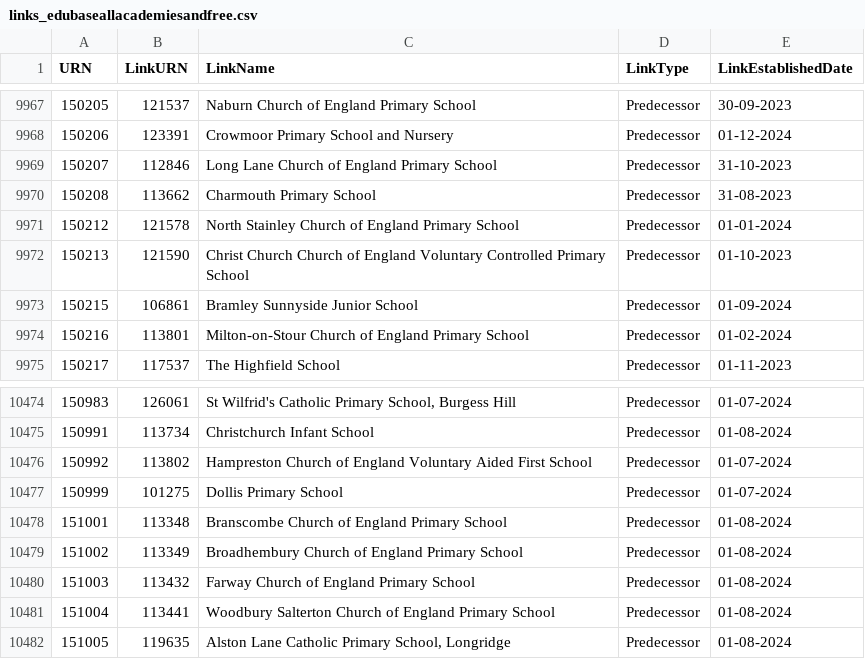
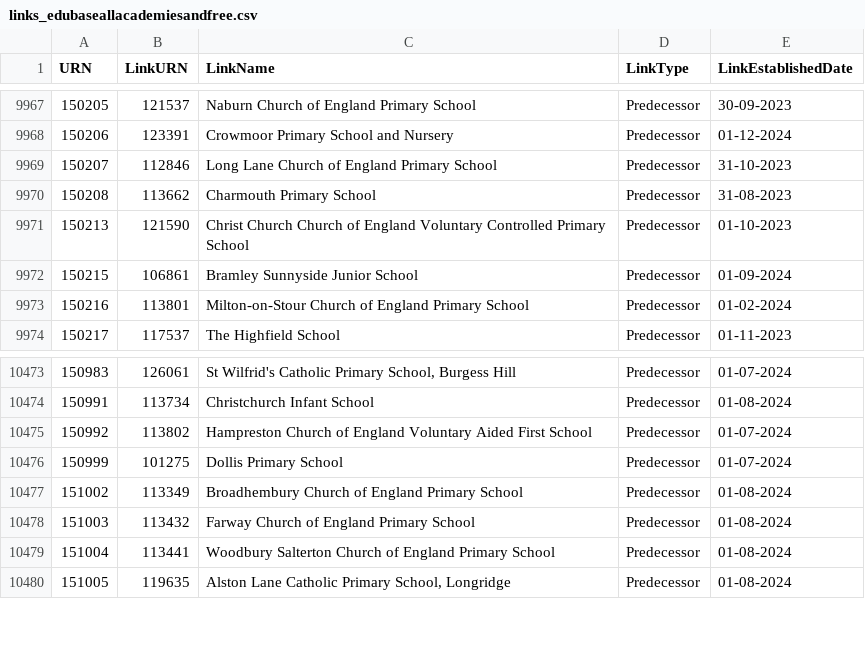
Before and after one commit to aircury/public-uk-education-data, a CSV file: edubase/academies-and-free-schools/links_edubaseallacademiesandfree.csv, drawn as a sheet; only a part is shown, gaps mark what is left out.

Commit message:
[Cron] Updated Edubase

```diff
--- a/edubase/academies-and-free-schools/links_edubaseallacademiesandfree.csv
+++ b/edubase/academies-and-free-schools/links_edubaseallacademiesandfree.csv
@@ -9970,3 +9970,2 @@
 150208,113662,"Charmouth Primary School","Predecessor","31-08-2023"
-150212,121578,"North Stainley Church of England Primary School","Predecessor","01-01-2024"
 150213,121590,"Christ Church Church of England Voluntary Controlled Primary School","Predecessor","01-10-2023"
@@ -10477,3 +10476,2 @@
 150999,101275,"Dollis Primary School","Predecessor","01-07-2024"
-151001,113348,"Branscombe Church of England Primary School","Predecessor","01-08-2024"
 151002,113349,"Broadhembury Church of England Primary School","Predecessor","01-08-2024"
```
Also changed, not shown: edubase/state-funded/links_edubaseallstatefunded.csv, 11 other files.
